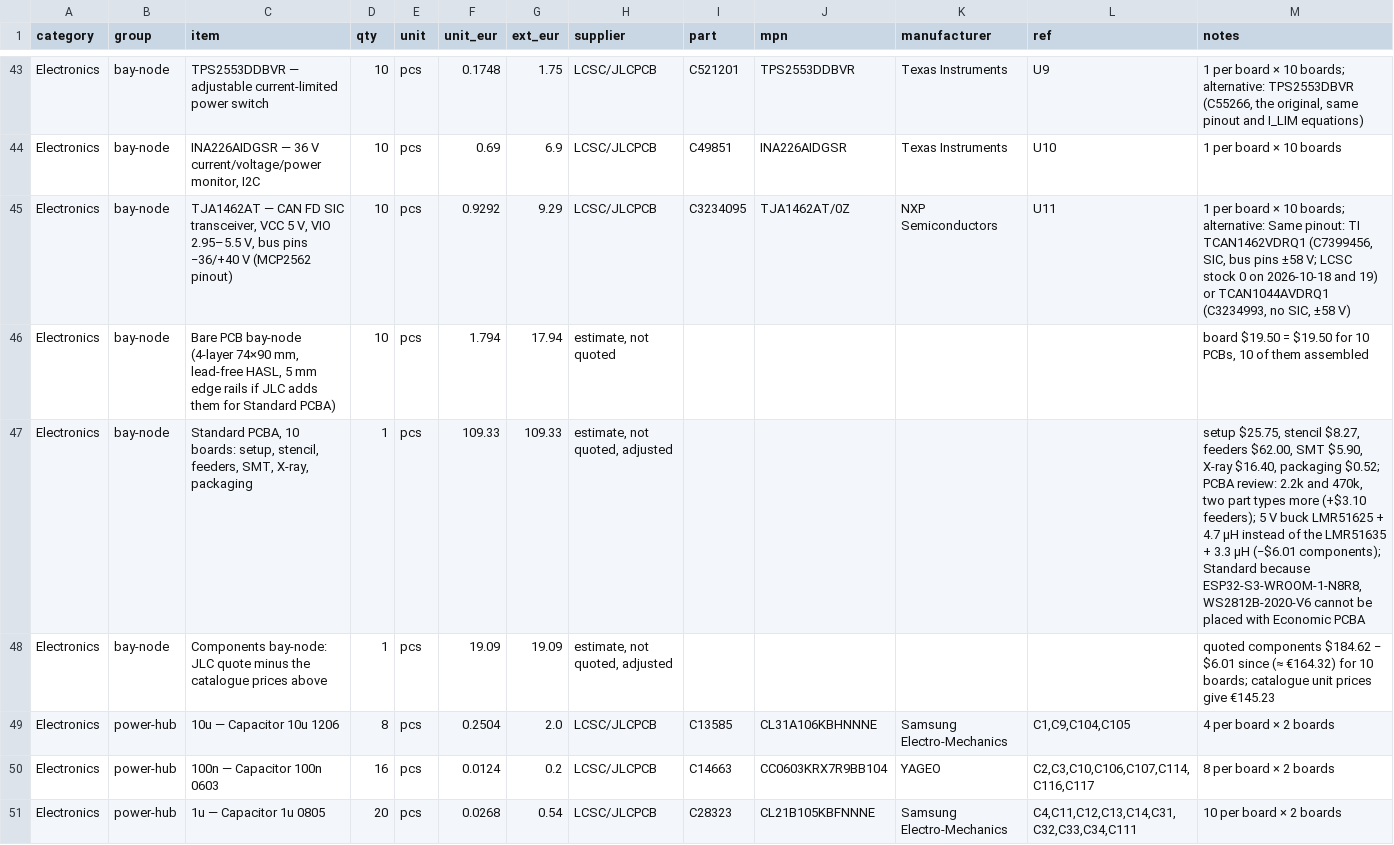
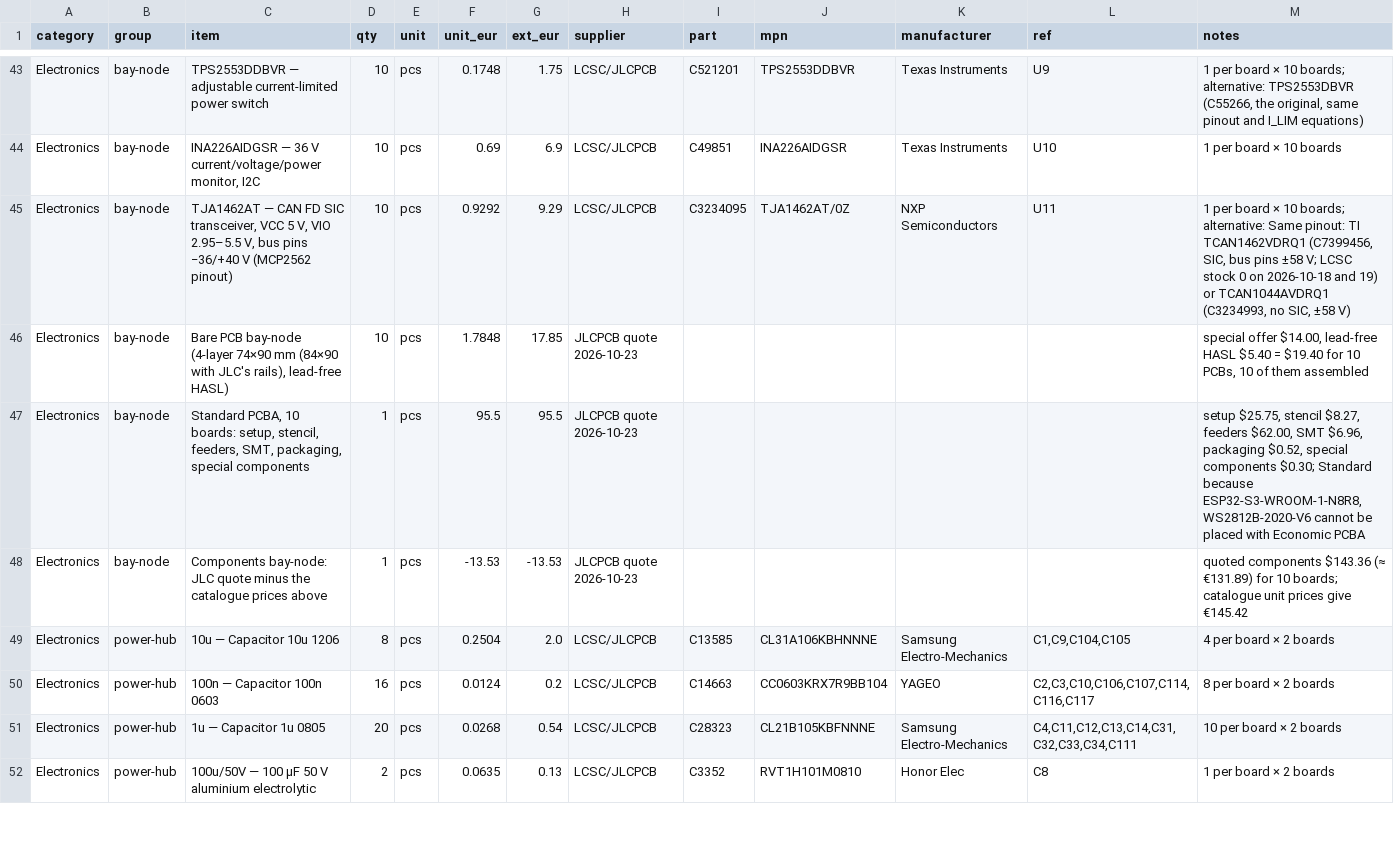
Before and after one commit to kartben/hw-testing-rack, a CSV file: bom/rack-bom.csv, drawn as a sheet; only a part is shown, gaps mark what is left out; the shorter side is filled out with more unchanged rows; the diff covers the shown part only.

```diff
--- a/bom/rack-bom.csv
+++ b/bom/rack-bom.csv
@@ -45,5 +45,5 @@ Electronics,bay-node,"INA226AIDGSR — 36 V current/voltage/power monitor, I2C",
 Electronics,bay-node,"TJA1462AT — CAN FD SIC transceiver, VCC 5 V, VIO 2.95–5.5 V, bus pins −36/+40 V (MCP2562 pinout)",10,pcs,0.9292,9.29,LCSC/JLCPCB,C3234095,TJA1462AT/0Z,NXP Semiconductors,U11,"1 per board × 10 boards; alternative: Same pinout: TI TCAN1462VDRQ1 (C7399456, SIC, bus pins ±58 V; LCSC stock 0 on 2026-10-18 and 19) or TCAN1044AVDRQ1 (C3234993, no SIC, ±58 V)"
-Electronics,bay-node,"Bare PCB bay-node (4-layer 74×90 mm, lead-free HASL, 5 mm edge rails if JLC adds them for Standard PCBA)",10,pcs,1.794,17.94,"estimate, not quoted",,,,,"board $19.50 = $19.50 for 10 PCBs, 10 of them assembled"
-Electronics,bay-node,"Standard PCBA, 10 boards: setup, stencil, feeders, SMT, X-ray, packaging",1,pcs,109.33,109.33,"estimate, not quoted, adjusted",,,,,"setup $25.75, stencil $8.27, feeders $62.00, SMT $5.90, X-ray $16.40, packaging $0.52; PCBA review: 2.2k and 470k, two part types more (+$3.10 feeders); 5 V buck LMR51625 + 4.7 µH instead of the LMR51635 + 3.3 µH (−$6.01 components); Standard because ESP32-S3-WROOM-1-N8R8, WS2812B-2020-V6 cannot be placed with Economic PCBA"
-Electronics,bay-node,Components bay-node: JLC quote minus the catalogue prices above,1,pcs,19.09,19.09,"estimate, not quoted, adjusted",,,,,quoted components $184.62 − $6.01 since (≈ €164.32) for 10 boards; catalogue unit prices give €145.23
+Electronics,bay-node,"Bare PCB bay-node (4-layer 74×90 mm (84×90 with JLC's rails), lead-free HASL)",10,pcs,1.7848,17.85,JLCPCB quote 2026-10-23,,,,,"special offer $14.00, lead-free HASL $5.40 = $19.40 for 10 PCBs, 10 of them assembled"
+Electronics,bay-node,"Standard PCBA, 10 boards: setup, stencil, feeders, SMT, packaging, special components",1,pcs,95.5,95.5,JLCPCB quote 2026-10-23,,,,,"setup $25.75, stencil $8.27, feeders $62.00, SMT $6.96, packaging $0.52, special components $0.30; Standard because ESP32-S3-WROOM-1-N8R8, WS2812B-2020-V6 cannot be placed with Economic PCBA"
+Electronics,bay-node,Components bay-node: JLC quote minus the catalogue prices above,1,pcs,-13.53,-13.53,JLCPCB quote 2026-10-23,,,,,quoted components $143.36 (≈ €131.89) for 10 boards; catalogue unit prices give €145.42
 Electronics,power-hub,10u — Capacitor 10u 1206,8,pcs,0.2504,2.0,LCSC/JLCPCB,C13585,CL31A106KBHNNNE,Samsung Electro-Mechanics,"C1,C9,C104,C105",4 per board × 2 boards
```
Also changed, not shown: 31 edited cells elsewhere in this file, 6 other files.
